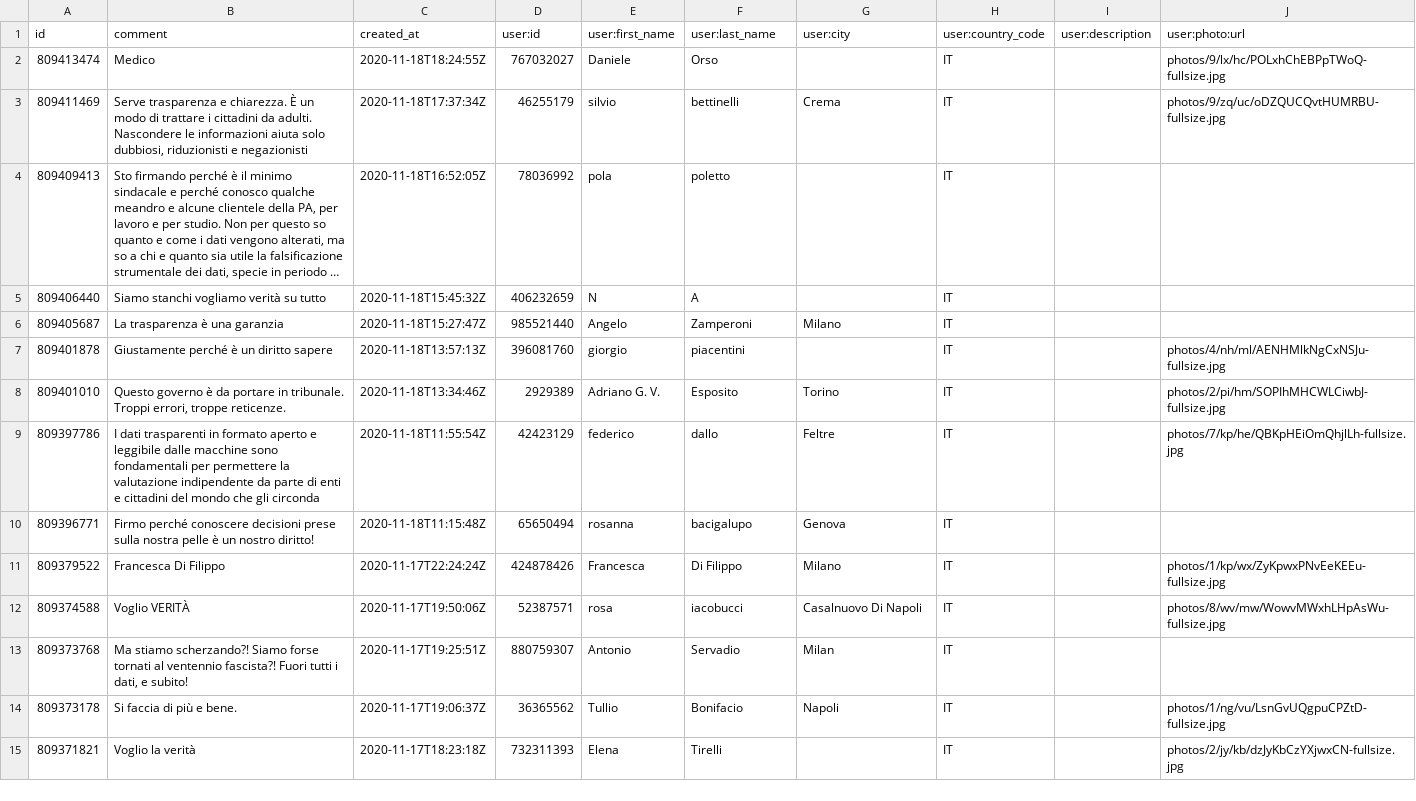
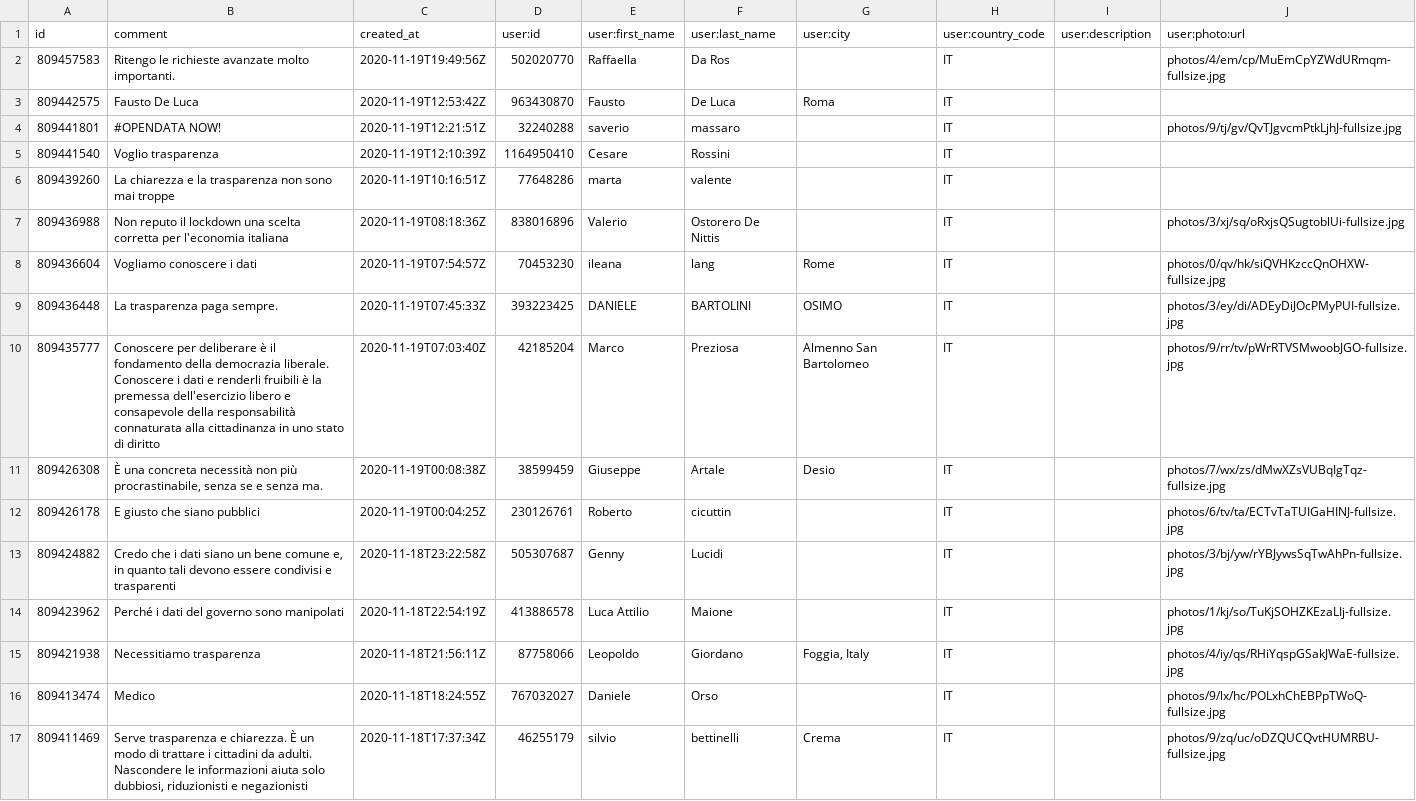
Before and after one commit to ondata/datibenecomune, a CSV file: risorse/commnentiChange.csv, drawn as a sheet; only a part is shown; the shorter side is filled out with more unchanged rows; long unchanged cells end in ….

```diff
--- a/risorse/commnentiChange.csv
+++ b/risorse/commnentiChange.csv
@@ -1,2 +1,16 @@
 id,comment,created_at,user:id,user:first_name,user:last_name,user:city,user:country_code,user:description,user:photo:url
+809457583,Ritengo le richieste avanzate molto importanti.,2020-11-19T19:49:56Z,502020770,Raffaella,Da Ros,,IT,,photos/4/em/cp/MuEmCpYZWdURmqm-fullsize.jpg
+809442575,Fausto De Luca,2020-11-19T12:53:42Z,963430870,Fausto,De Luca,Roma,IT,,
+809441801,#OPENDATA NOW!,2020-11-19T12:21:51Z,32240288,saverio,massaro,,IT,,photos/9/tj/gv/QvTJgvcmPtkLjhJ-fullsize.jpg
+809441540,Voglio trasparenza,2020-11-19T12:10:39Z,1164950410,Cesare,Rossini,,IT,,
+809439260,La chiarezza e la trasparenza non sono mai troppe,2020-11-19T10:16:51Z,77648286,marta,valente,,IT,,
+809436988,Non reputo il lockdown una scelta corretta per l'economia italiana,2020-11-19T08:18:36Z,838016896,Valerio,Ostorero De Nittis,,IT,,photos/3/xj/sq/oRxjsQSugtoblUi-fullsize.jpg
+809436604,Vogliamo conoscere i dati,2020-11-19T07:54:57Z,70453230,ileana,lang,Rome,IT,,photos/0/qv/hk/siQVHKzccQnOHXW-fullsize.jpg
+809436448,La trasparenza paga sempre.,2020-11-19T07:45:33Z,393223425,DANIELE,BARTOLINI,OSIMO,IT,,photos/3/ey/di/ADEyDiJOcPMyPUI-fullsize.jpg
+809435777,Conoscere per deliberare è il fondamento della democrazia liberale. Conoscere i dati e renderli fruibili è la premessa dell'esercizio libero e consapevole della responsabilità connaturata alla cittadinanza in uno stato di diritto,2020-11-19T07:03:40Z,42185204,Marco,Preziosa,Almenno San Bartolomeo,IT,,photos/9/rr/tv/pWrRTVSMwoobJGO-fullsize.jpg
+809426308,"È una concreta necessità  non più procrastinabile,  senza se e senza ma.",2020-11-19T00:08:38Z,38599459,Giuseppe,Artale,Desio,IT,,photos/7/wx/zs/dMwXZsVUBqIgTqz-fullsize.jpg
+809426178,E giusto che siano pubblici,2020-11-19T00:04:25Z,230126761,Roberto,cicuttin,,IT,,photos/6/tv/ta/ECTvTaTUIGaHINJ-fullsize.jpg
+809424882,"Credo che i dati siano un bene comune e, in quanto tali devono essere condivisi e trasparenti",2020-11-18T23:22:58Z,505307687,Genny,Lucidi,,IT,,photos/3/bj/yw/rYBJywsSqTwAhPn-fullsize.jpg
+809423962,Perché i dati del governo sono manipolati,2020-11-18T22:54:19Z,413886578,Luca Attilio,Maione,,IT,,photos/1/kj/so/TuKjSOHZKEzaLIj-fullsize.jpg
+809421938,Necessitiamo trasparenza,2020-11-18T21:56:11Z,87758066,Leopoldo,Giordano,"Foggia, Italy",IT,,photos/4/iy/qs/RHiYqspGSakJWaE-fullsize.jpg
 809413474,Medico,2020-11-18T18:24:55Z,767032027,Daniele,Orso,,IT,,photos/9/lx/hc/POLxhChEBPpTWoQ-fullsize.jpg
```
Also changed, not shown: 1 other file.
